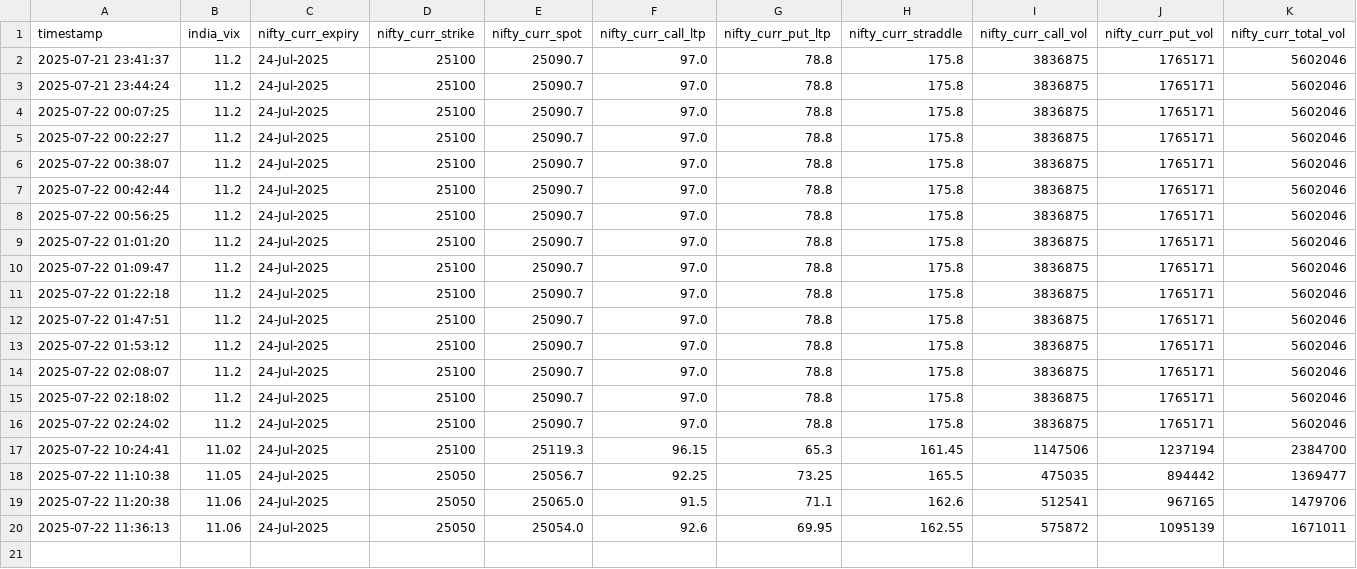
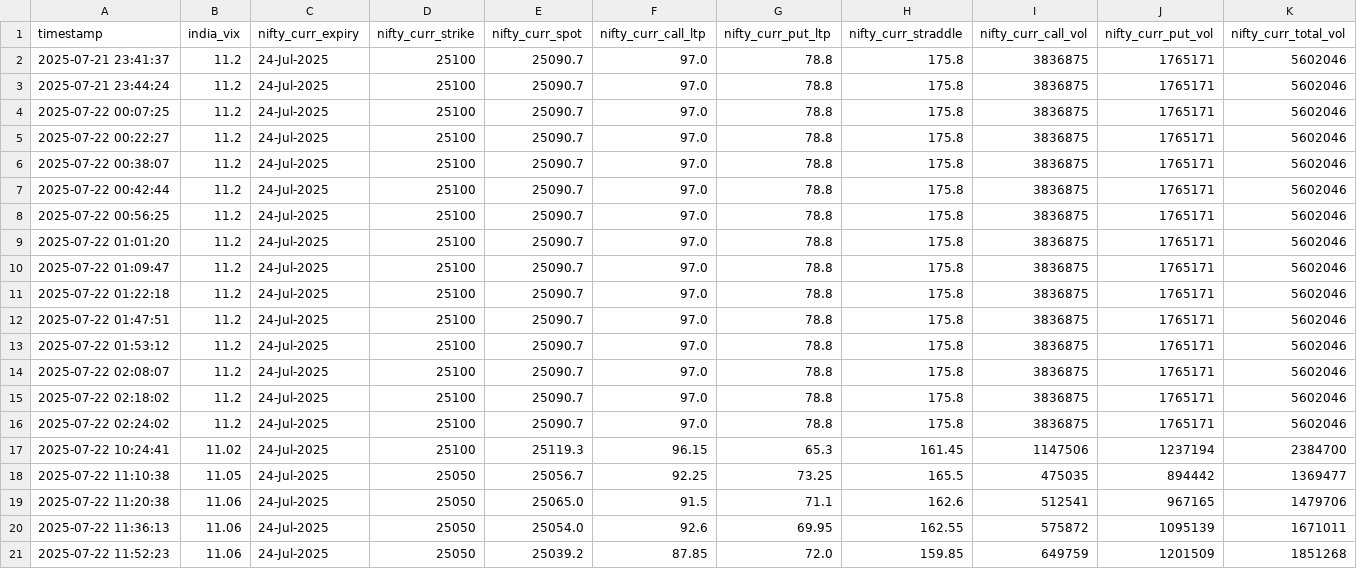
Before and after one commit to sureshugeology-stock/nse_ivp_live_monitor_2.0, a CSV file: static/atm_straddle_combined.csv, drawn as a sheet; only a part is shown; rows hold the shown columns only; the diff names each change by its address in the sheet, - before the commit and + after, or states it on an @@ line.

```diff
--- a/static/atm_straddle_combined.csv
+++ b/static/atm_straddle_combined.csv
+row 21: 2025-07-22 11:52:23 | 11.06 | 24-Jul-2025 | 25050 | 25039.2 | 87.85 | 72.0 | 159.85 | 649759 | 1201509 | 1851268
```
Also changed, not shown: 3 other files.
